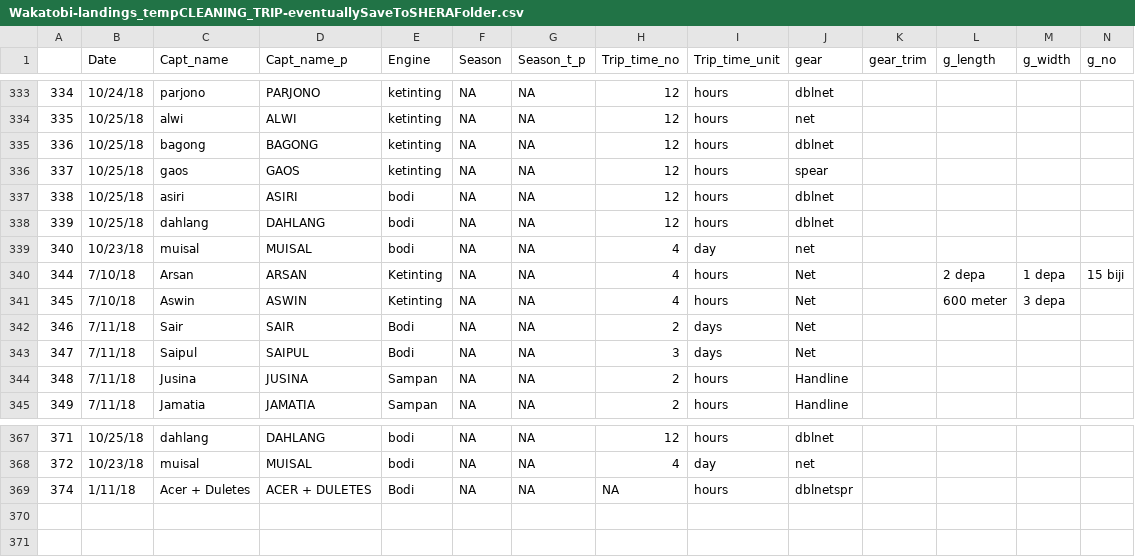
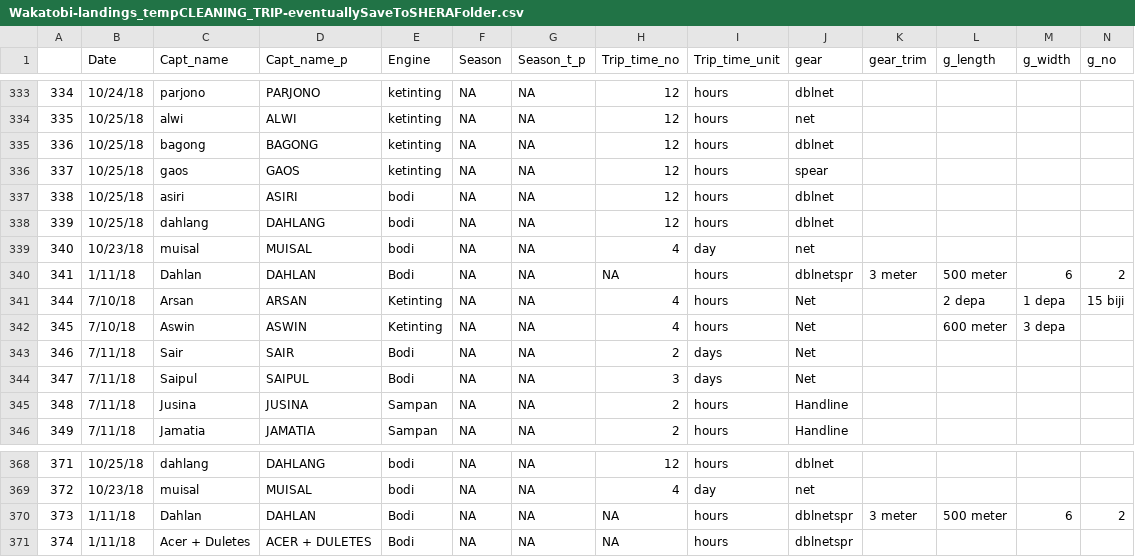
Before and after one commit to kdgorospe/wakatobi, a CSV file: Wakatobi-landings_tempCLEANING_TRIP-eventuallySaveToSHERAFolder.csv, drawn as a sheet; only a part is shown, gaps mark what is left out; rows hold the shown columns only; the diff names each change by its address in the sheet, - before the commit and + after, or states it on an @@ line.

Commit message:
new temp cleaning file

```diff
--- a/Wakatobi-landings_tempCLEANING_TRIP-eventuallySaveToSHERAFolder.csv
+++ b/Wakatobi-landings_tempCLEANING_TRIP-eventuallySaveToSHERAFolder.csv
+row 340: 341 | 1/11/18 | Dahlan | DAHLAN | Bodi | NA | NA | NA | hours | dblnetspr | 3 meter | 500 meter | 6 | 2
+row 370: 373 | 1/11/18 | Dahlan | DAHLAN | Bodi | NA | NA | NA | hours | dblnetspr | 3 meter | 500 meter | 6 | 2
```
Also changed, not shown: 1 other file.
